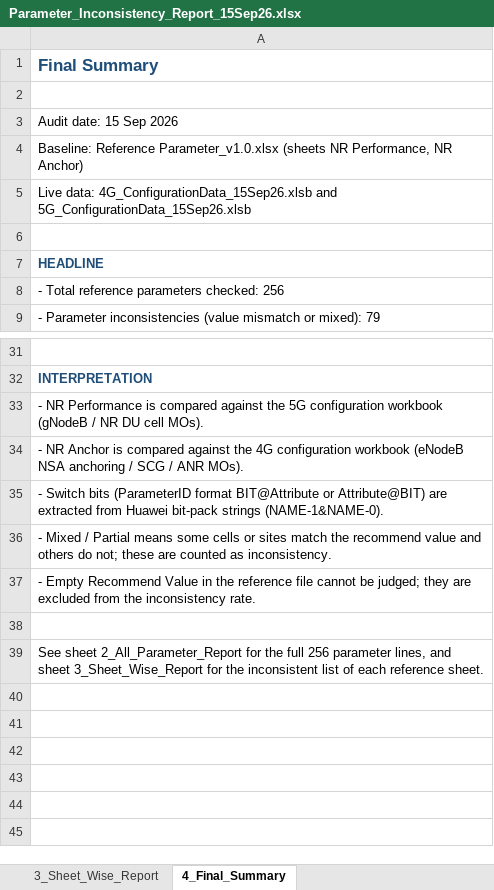
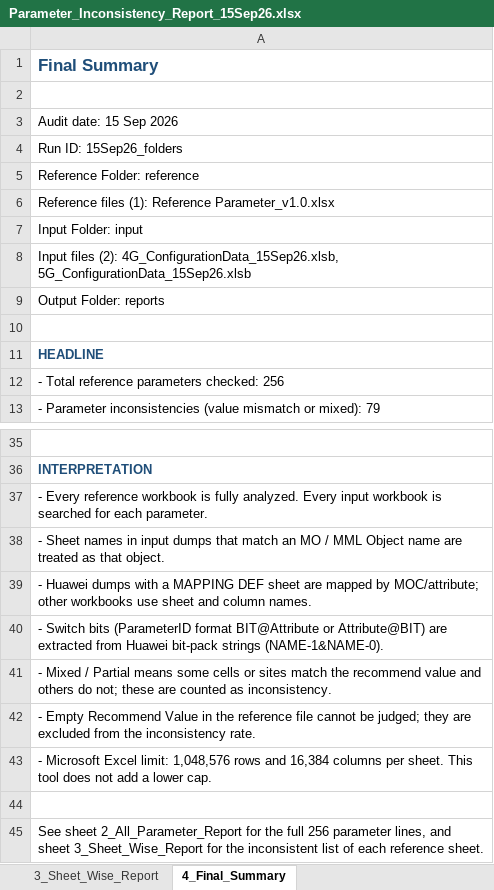
Before and after one commit to miles4482/Inconsistency-Report-15SeP, an Excel workbook: reports/Parameter_Inconsistency_Report_15Sep26.xlsx, sheet 4_Final_Summary, drawn as a sheet; only a part is shown, gaps mark what is left out; values as stored, in another font and other column widths than the file's, no borders; addresses are those after the commit; the diff names each change by its address in the sheet, - before the commit and + after, or states it on an @@ line.

```diff
--- a/reports/Parameter_Inconsistency_Report_15Sep26.xlsx (sheet 4_Final_Summary)
+++ b/reports/Parameter_Inconsistency_Report_15Sep26.xlsx (sheet 4_Final_Summary)
-A4: Baseline: Reference Parameter_v1.0.xlsx (sheets NR Performance, NR Anchor)
+A4: Run ID: 15Sep26_folders
-A5: Live data: 4G_ConfigurationData_15Sep26.xlsb and 5G_ConfigurationData_15Sep26.xlsb
+A5: Reference Folder: reference
+row 6: Reference files (1): Reference Parameter_v1.0.xlsx
+row 7: Input Folder: input
+row 8: Input files (2): 4G_ConfigurationData_15Sep26.xlsb, 5G_ConfigurationData_15Sep26.xlsb
+row 9: Output Folder: reports
-A37: - NR Performance is compared against the 5G configuration workbook (gNodeB / NR DU cell MOs).
+A37: - Every reference workbook is fully analyzed. Every input workbook is searched for each parameter.
-A38: - NR Anchor is compared against the 4G configuration workbook (eNodeB NSA anchoring / SCG / ANR MOs).
+A38: - Sheet names in input dumps that match an MO / MML Object name are treated as that object.
+row 39: - Huawei dumps with a MAPPING DEF sheet are mapped by MOC/attribute; other workbooks use sheet and column names.
+row 43: - Microsoft Excel limit: 1,048,576 rows and 16,384 columns per sheet. This tool does not add a lower cap.
```
Also changed, not shown: sheet 2_All_Parameter_Report, sheet 5_Not_Found_No_Recommend, sheet 1_Overall_Report, sheet 3_Sheet_Wise_Report, 7 other files.
